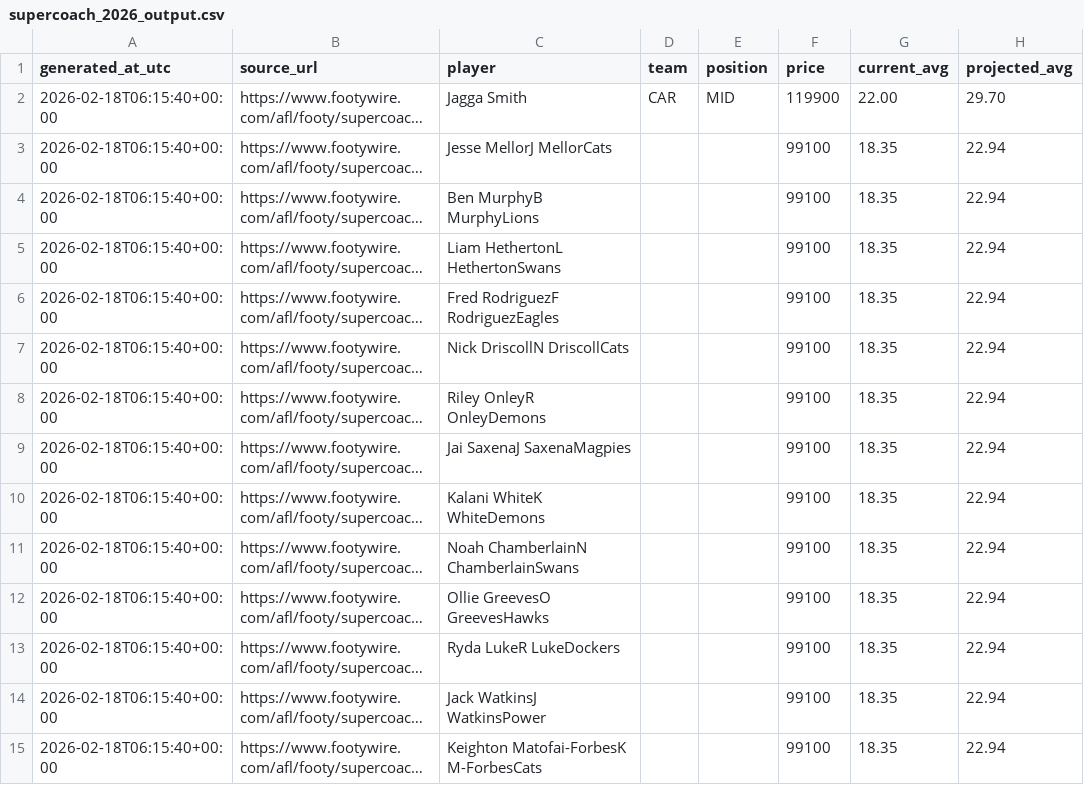
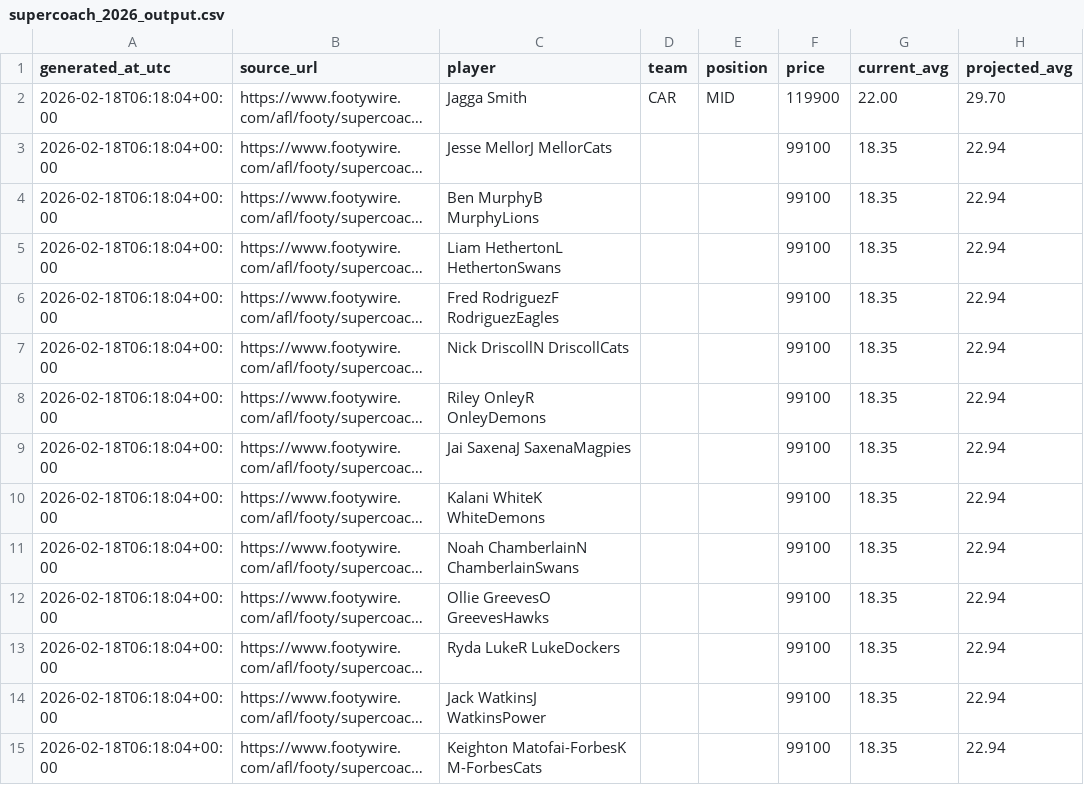
Before and after one commit to KingSoft69/Supercoachv3, a CSV file: supercoach_2026_output.csv, drawn as a sheet; only a part is shown; long unchanged cells end in …; the diff covers the shown part only; the diff names each change by its address in the sheet, - before the commit and + after, or states it on an @@ line.

```diff
--- a/supercoach_2026_output.csv
+++ b/supercoach_2026_output.csv
-A2:A15 (generated_at_utc): 2026-02-18T06:15:40+00:00
+A2:A15 (generated_at_utc): 2026-02-18T06:18:04+00:00
```
Also changed, not shown: 16 edited cells elsewhere in this file.
